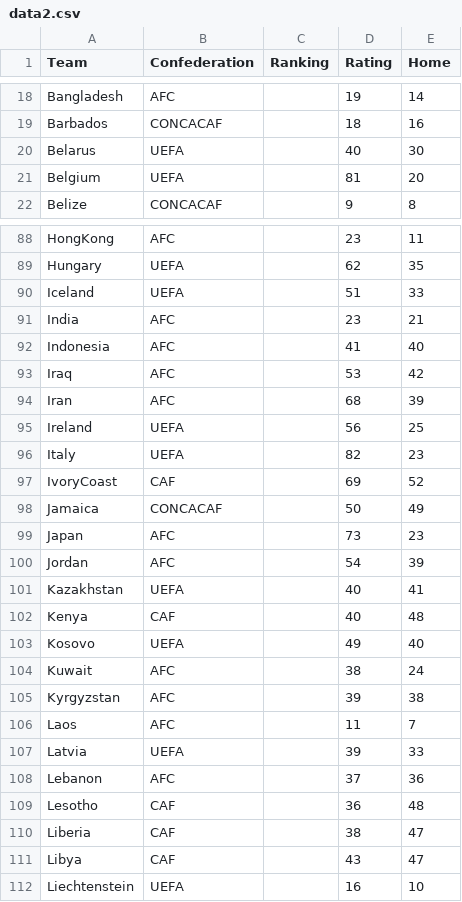
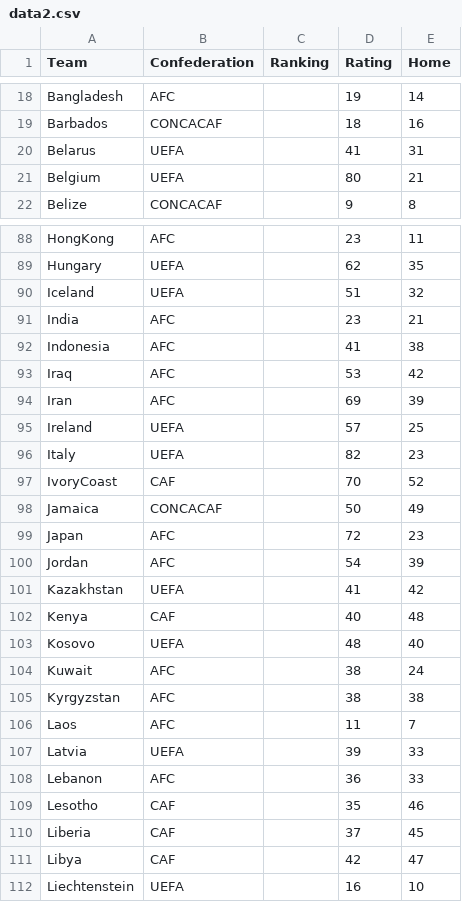
Before and after one commit to ybl3/World-Cup-Qualifying, a CSV file: data2.csv, drawn as a sheet; only a part is shown, gaps mark what is left out; the diff covers the shown part only.

Commit message:
Finalized Ratings

```diff
--- a/data2.csv
+++ b/data2.csv
@@ -19,4 +19,4 @@ Bangladesh,AFC,,19,14
 Barbados,CONCACAF,,18,16
-Belarus,UEFA,,40,30
-Belgium,UEFA,,81,20
+Belarus,UEFA,,41,31
+Belgium,UEFA,,80,21
 Belize,CONCACAF,,9,8
@@ -89,24 +89,24 @@ HongKong,AFC,,23,11
 Hungary,UEFA,,62,35
-Iceland,UEFA,,51,33
+Iceland,UEFA,,51,32
 India,AFC,,23,21
-Indonesia,AFC,,41,40
+Indonesia,AFC,,41,38
 Iraq,AFC,,53,42
-Iran,AFC,,68,39
-Ireland,UEFA,,56,25
+Iran,AFC,,69,39
+Ireland,UEFA,,57,25
 Italy,UEFA,,82,23
-IvoryCoast,CAF,,69,52
+IvoryCoast,CAF,,70,52
 Jamaica,CONCACAF,,50,49
-Japan,AFC,,73,23
+Japan,AFC,,72,23
 Jordan,AFC,,54,39
-Kazakhstan,UEFA,,40,41
+Kazakhstan,UEFA,,41,42
 Kenya,CAF,,40,48
-Kosovo,UEFA,,49,40
+Kosovo,UEFA,,48,40
 Kuwait,AFC,,38,24
-Kyrgyzstan,AFC,,39,38
+Kyrgyzstan,AFC,,38,38
 Laos,AFC,,11,7
 Latvia,UEFA,,39,33
-Lebanon,AFC,,37,36
-Lesotho,CAF,,36,48
-Liberia,CAF,,38,47
-Libya,CAF,,43,47
+Lebanon,AFC,,36,33
+Lesotho,CAF,,35,46
+Liberia,CAF,,37,45
+Libya,CAF,,42,47
 Liechtenstein,UEFA,,16,10
```
Also changed, not shown: 74 edited cells elsewhere in this file.
